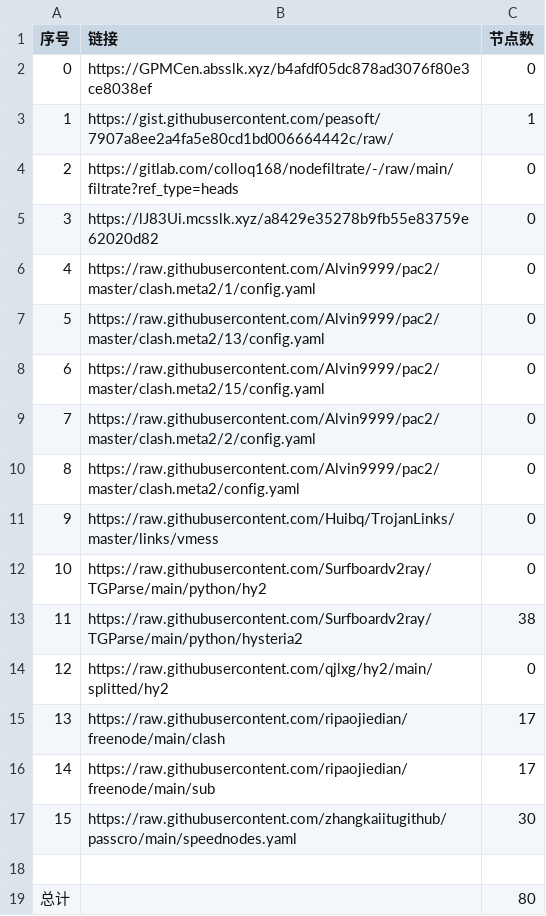
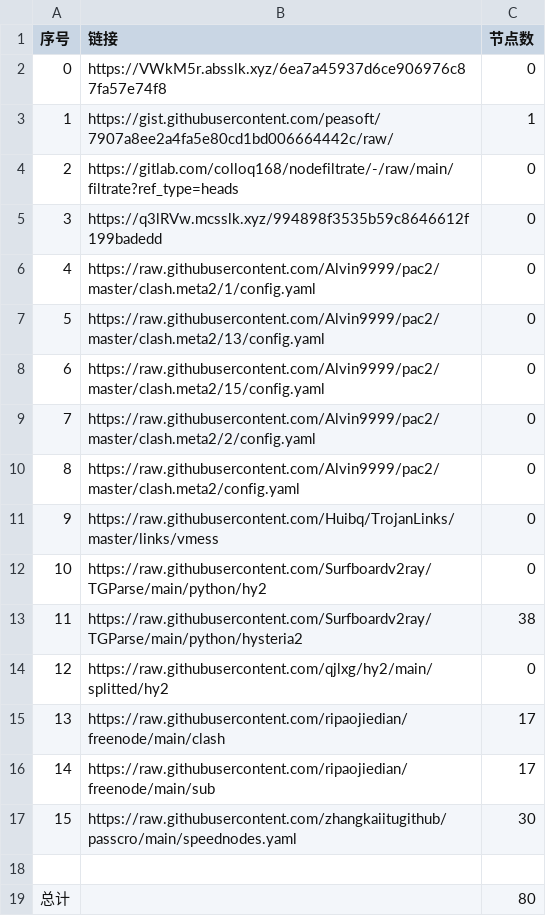
Before and after one commit to Sasori44/NoMoreWalls, a CSV file: list_result.csv, drawn as a sheet.

```diff
--- a/list_result.csv
+++ b/list_result.csv
@@ -1,6 +1,6 @@
 序号,链接,节点数
-0,https://GPMCen.absslk.xyz/b4afdf05dc878ad3076f80e3ce8038ef,0
+0,https://VWkM5r.absslk.xyz/6ea7a45937d6ce906976c87fa57e74f8,0
 1,https://gist.githubusercontent.com/peasoft/7907a8ee2a4fa5e80cd1bd006664442c/raw/,1
 2,https://gitlab.com/colloq168/nodefiltrate/-/raw/main/filtrate?ref_type=heads,0
-3,https://lJ83Ui.mcsslk.xyz/a8429e35278b9fb55e83759e62020d82,0
+3,https://q3lRVw.mcsslk.xyz/994898f3535b59c8646612f199badedd,0
 4,https://raw.githubusercontent.com/Alvin9999/pac2/master/clash.meta2/1/config.yaml,0
```
Also changed, not shown: 3 other files.
